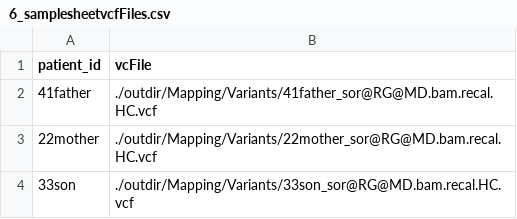
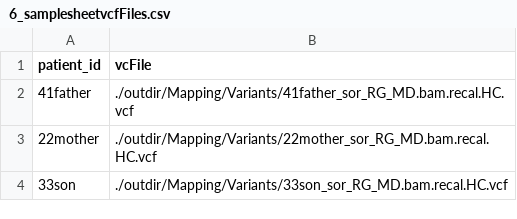
Before and after one commit to othmanResearch/DelMoro, a CSV file: CSVs/6_samplesheetvcfFiles.csv, drawn as a sheet.

```diff
--- a/CSVs/6_samplesheetvcfFiles.csv
+++ b/CSVs/6_samplesheetvcfFiles.csv
@@ -1,4 +1,4 @@
 patient_id,vcFile
-41father,./outdir/Mapping/Variants/41father_sor@RG@MD.bam.recal.HC.vcf
-22mother,./outdir/Mapping/Variants/22mother_sor@RG@MD.bam.recal.HC.vcf
-33son,./outdir/Mapping/Variants/33son_sor@RG@MD.bam.recal.HC.vcf
+41father,./outdir/Mapping/Variants/41father_sor_RG_MD.bam.recal.HC.vcf
+22mother,./outdir/Mapping/Variants/22mother_sor_RG_MD.bam.recal.HC.vcf
+33son,./outdir/Mapping/Variants/33son_sor_RG_MD.bam.recal.HC.vcf
```
Also changed, not shown: 12 other files.
